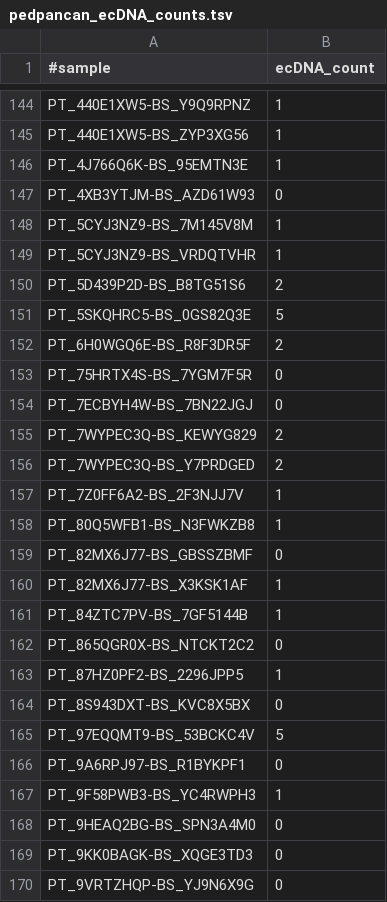
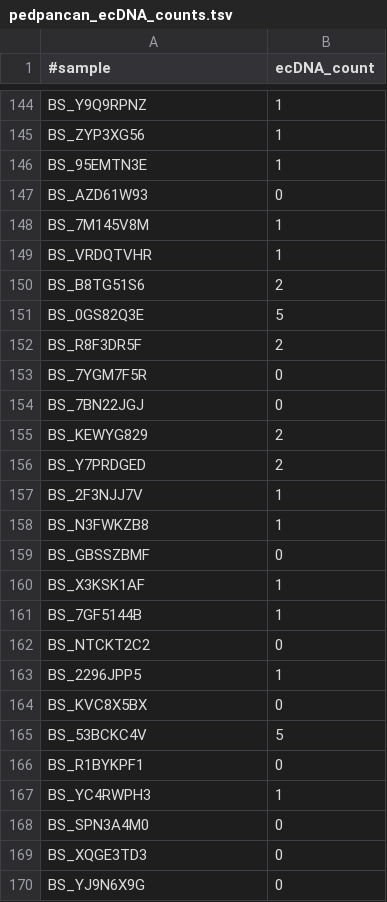
Before and after one commit to auberginekenobi/pedpancan_ecdna, a TSV file: data/source/AmpliconClassifier/pedpancan_ecDNA_counts.tsv, drawn as a sheet; only a part is shown, gaps mark what is left out; the diff covers the shown part only; the diff names each change by its address in the sheet, - before the commit and + after, or states it on an @@ line.

```diff
--- a/data/source/AmpliconClassifier/pedpancan_ecDNA_counts.tsv
+++ b/data/source/AmpliconClassifier/pedpancan_ecDNA_counts.tsv
-A144 (#sample): PT_440E1XW5-BS_Y9Q9RPNZ
+A144 (#sample): BS_Y9Q9RPNZ
-A145 (#sample): PT_440E1XW5-BS_ZYP3XG56
+A145 (#sample): BS_ZYP3XG56
-A146 (#sample): PT_4J766Q6K-BS_95EMTN3E
+A146 (#sample): BS_95EMTN3E
-A147 (#sample): PT_4XB3YTJM-BS_AZD61W93
+A147 (#sample): BS_AZD61W93
-A148 (#sample): PT_5CYJ3NZ9-BS_7M145V8M
+A148 (#sample): BS_7M145V8M
-A149 (#sample): PT_5CYJ3NZ9-BS_VRDQTVHR
+A149 (#sample): BS_VRDQTVHR
-A150 (#sample): PT_5D439P2D-BS_B8TG51S6
+A150 (#sample): BS_B8TG51S6
-A151 (#sample): PT_5SKQHRC5-BS_0GS82Q3E
+A151 (#sample): BS_0GS82Q3E
-A152 (#sample): PT_6H0WGQ6E-BS_R8F3DR5F
+A152 (#sample): BS_R8F3DR5F
-A153 (#sample): PT_75HRTX4S-BS_7YGM7F5R
+A153 (#sample): BS_7YGM7F5R
-A154 (#sample): PT_7ECBYH4W-BS_7BN22JGJ
+A154 (#sample): BS_7BN22JGJ
-A155 (#sample): PT_7WYPEC3Q-BS_KEWYG829
+A155 (#sample): BS_KEWYG829
-A156 (#sample): PT_7WYPEC3Q-BS_Y7PRDGED
+A156 (#sample): BS_Y7PRDGED
-A157 (#sample): PT_7Z0FF6A2-BS_2F3NJJ7V
+A157 (#sample): BS_2F3NJJ7V
-A158 (#sample): PT_80Q5WFB1-BS_N3FWKZB8
+A158 (#sample): BS_N3FWKZB8
-A159 (#sample): PT_82MX6J77-BS_GBSSZBMF
+A159 (#sample): BS_GBSSZBMF
-A160 (#sample): PT_82MX6J77-BS_X3KSK1AF
+A160 (#sample): BS_X3KSK1AF
-A161 (#sample): PT_84ZTC7PV-BS_7GF5144B
+A161 (#sample): BS_7GF5144B
-A162 (#sample): PT_865QGR0X-BS_NTCKT2C2
+A162 (#sample): BS_NTCKT2C2
-A163 (#sample): PT_87HZ0PF2-BS_2296JPP5
+A163 (#sample): BS_2296JPP5
-A164 (#sample): PT_8S943DXT-BS_KVC8X5BX
+A164 (#sample): BS_KVC8X5BX
-A165 (#sample): PT_97EQQMT9-BS_53BCKC4V
+A165 (#sample): BS_53BCKC4V
-A166 (#sample): PT_9A6RPJ97-BS_R1BYKPF1
+A166 (#sample): BS_R1BYKPF1
-A167 (#sample): PT_9F58PWB3-BS_YC4RWPH3
+A167 (#sample): BS_YC4RWPH3
-A168 (#sample): PT_9HEAQ2BG-BS_SPN3A4M0
+A168 (#sample): BS_SPN3A4M0
-A169 (#sample): PT_9KK0BAGK-BS_XQGE3TD3
+A169 (#sample): BS_XQGE3TD3
-A170 (#sample): PT_9VRTZHQP-BS_YJ9N6X9G
+A170 (#sample): BS_YJ9N6X9G
```
Also changed, not shown: 136 edited cells elsewhere in this file, data/source/AmpliconClassifier/pedpancan_amplicon_classification_profiles.tsv, data/source/AmpliconClassifier/pedpancan_feature_basic_properties.tsv, 6 other files.
